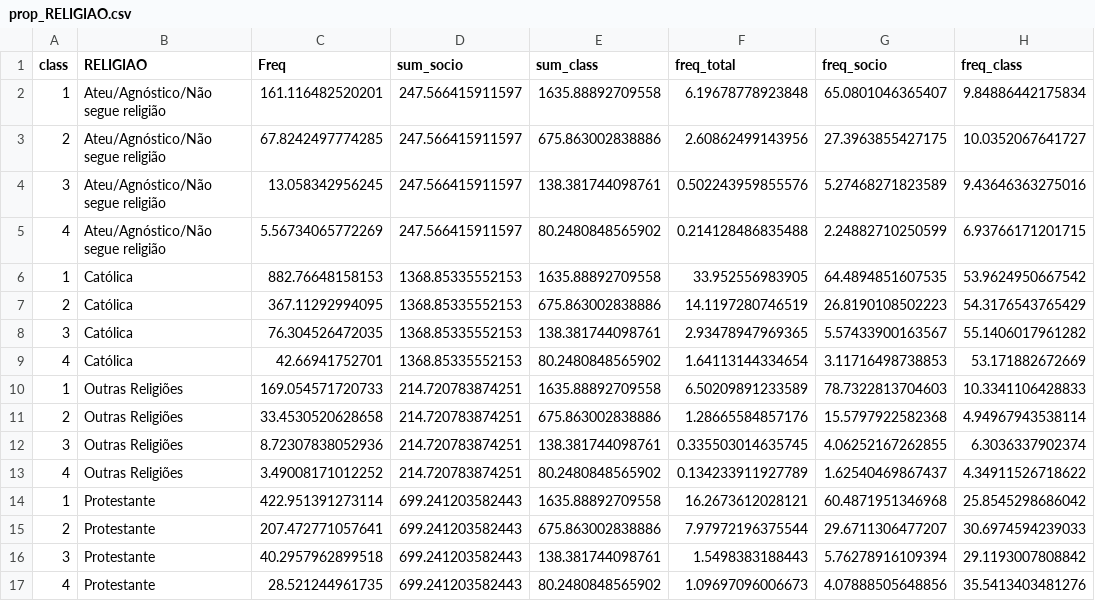
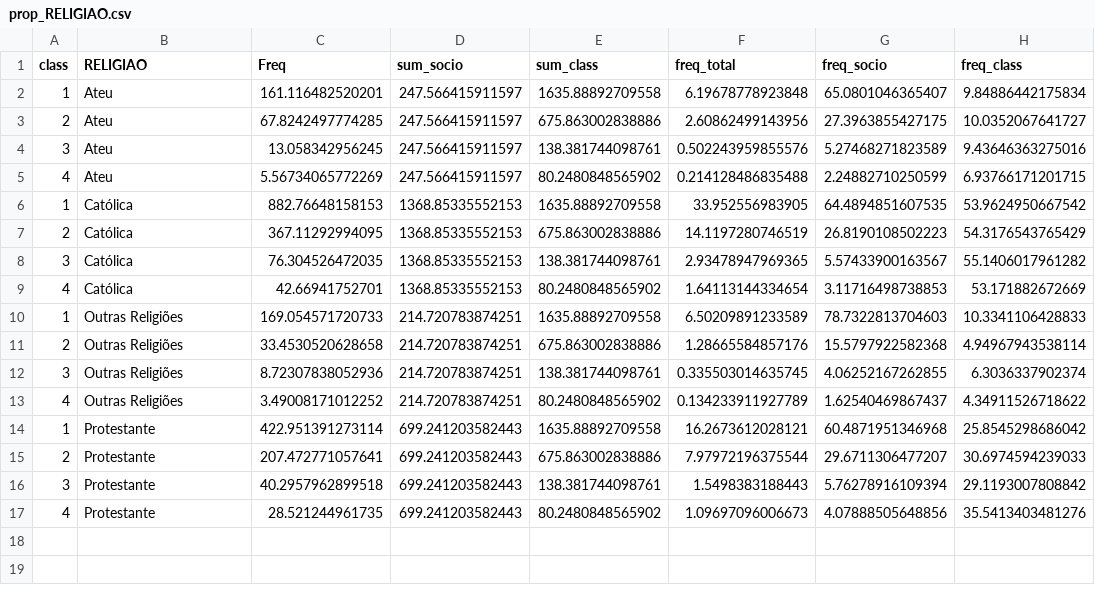
Before and after one commit to marinattomas/publicos.mudanca.climatica.br, a CSV file: Data/prop_RELIGIAO.csv, drawn as a sheet; only a part is shown; the diff names each change by its address in the sheet, - before the commit and + after, or states it on an @@ line.

```diff
--- a/Data/prop_RELIGIAO.csv
+++ b/Data/prop_RELIGIAO.csv
-B2:B5 (RELIGIAO): Ateu/Agnóstico/Não segue religião
+B2:B5 (RELIGIAO): Ateu
```
Also changed, not shown: Data/prop_Posicao_politica.csv, 7 other files.
